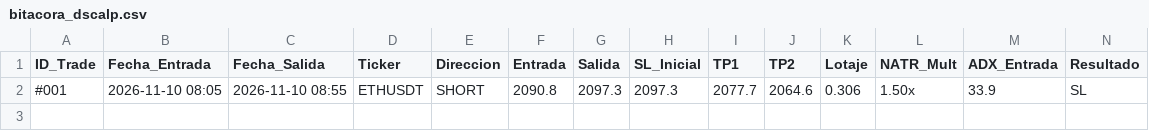
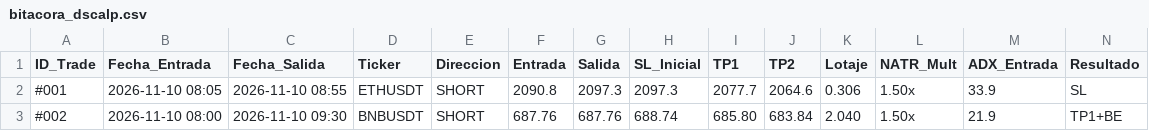
Before and after one commit to thedark029/dscalp-bot, a CSV file: bitacora_dscalp.csv, drawn as a sheet; only a part is shown; rows hold the shown columns only; the diff names each change by its address in the sheet, - before the commit and + after, or states it on an @@ line.

```diff
--- a/bitacora_dscalp.csv
+++ b/bitacora_dscalp.csv
+row 3: #002 | 2026-11-10 08:00 | 2026-11-10 09:30 | BNBUSDT | SHORT | 687.76 | 687.76 | 688.74 | 685.80 | 683.84 | 2.040 | 1.50x | 21.9 | TP1+BE
```
Also changed, not shown: 1 other file.
